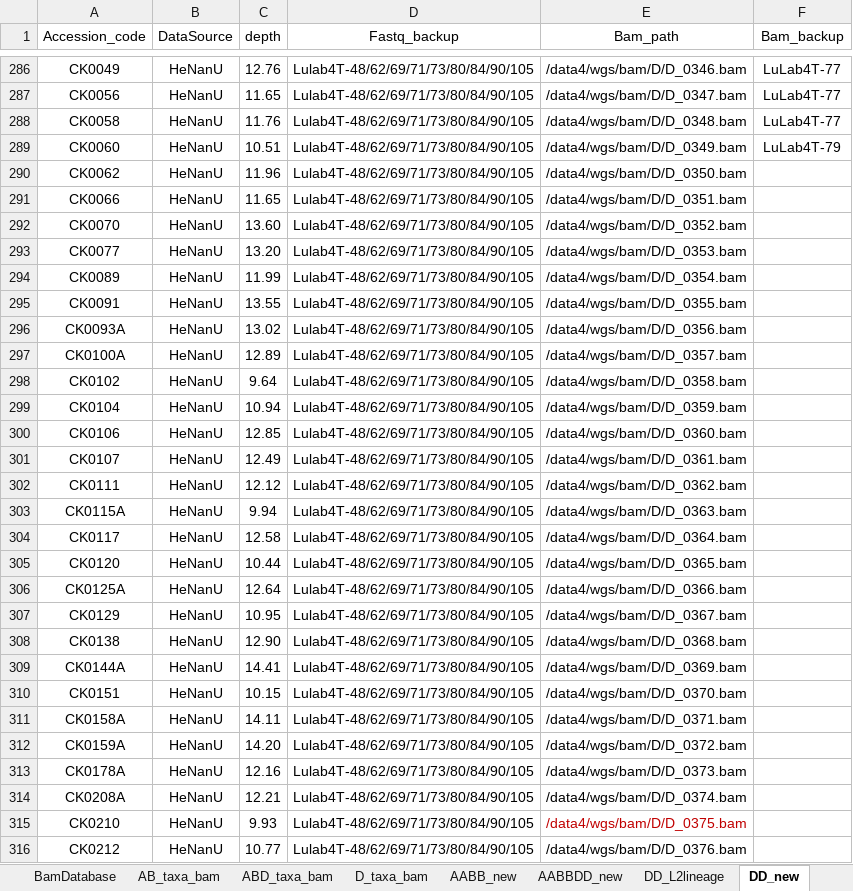
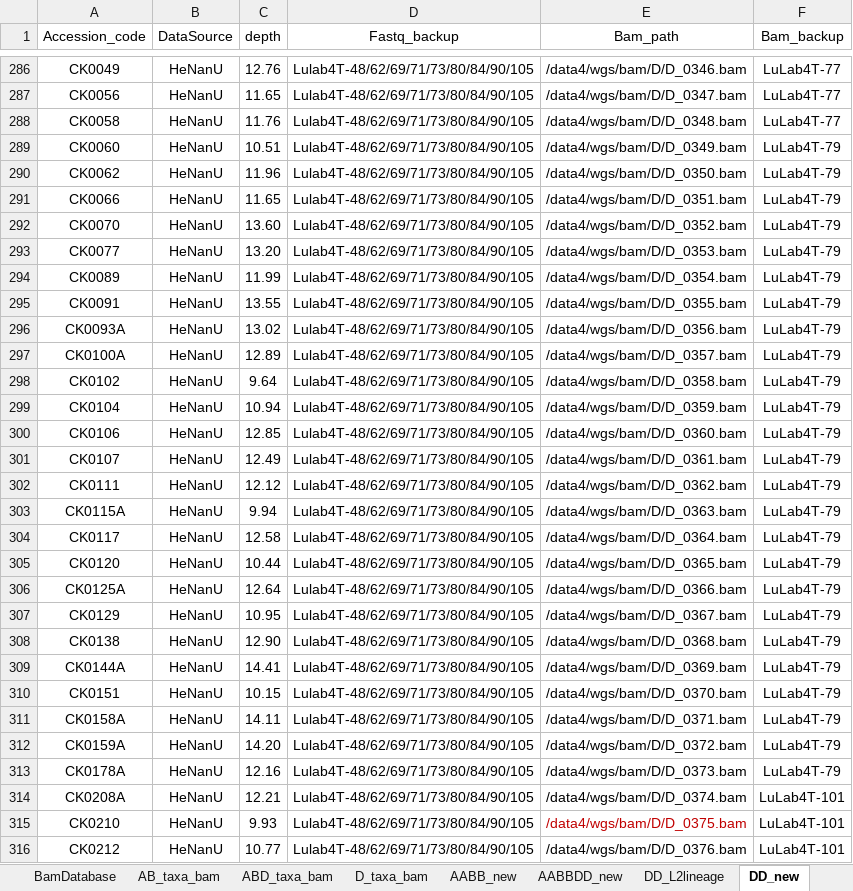
Before and after one commit to Yafei-Guo-coder/DumpNice, an Excel workbook: 07_VMap3/Lulab_germplasm_Storage.xlsx, sheet DD_new, drawn as a sheet; only a part is shown, gaps mark what is left out; values as stored, in another font and other column widths than the file's, no borders; the diff covers the shown part only; the diff names each change by its address in the sheet, - before the commit and + after, or states it on an @@ line.

```diff
--- a/07_VMap3/Lulab_germplasm_Storage.xlsx (sheet DD_new)
+++ b/07_VMap3/Lulab_germplasm_Storage.xlsx (sheet DD_new)
-F290:F313 (Bam_backup): (empty)
+F290:F313 (Bam_backup): LuLab4T-79
-F314:F316 (Bam_backup): (empty)
+F314:F316 (Bam_backup): LuLab4T-101
```
Also changed, not shown: 22 edited cells elsewhere in this sheet, 1 other file.
